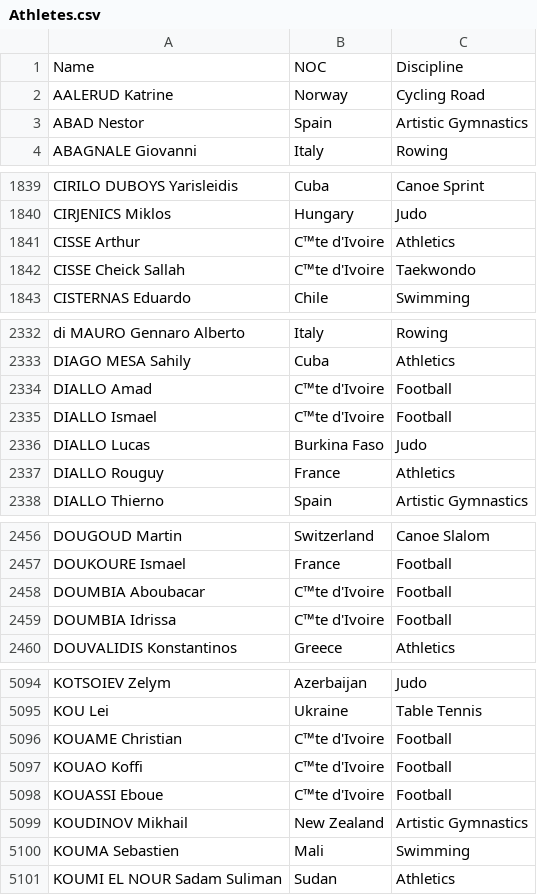
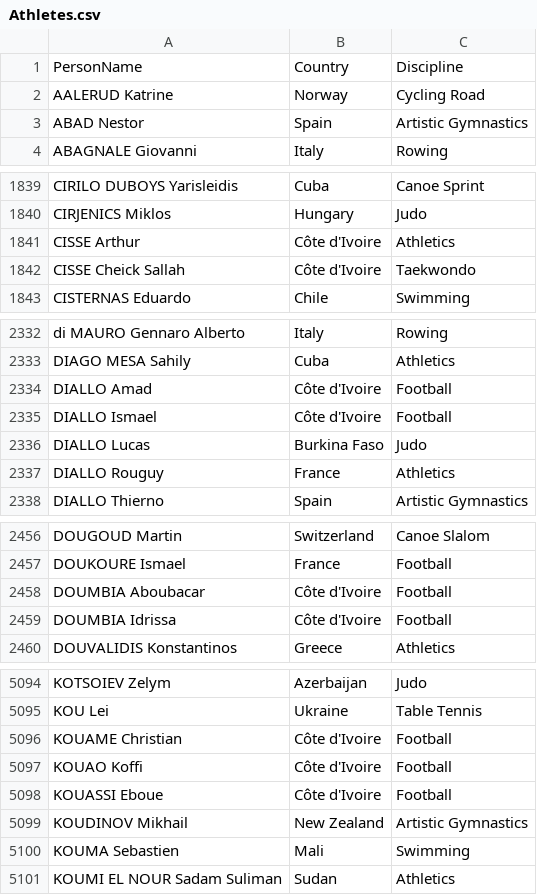
Before and after one commit to NitendraTripathi/data, a CSV file: Athletes.csv, drawn as a sheet; only a part is shown, gaps mark what is left out; the diff covers the shown part only.

Commit message:
data format chnages

```diff
--- a/Athletes.csv
+++ b/Athletes.csv
@@ -1,2 +1,2 @@
-Name,NOC,Discipline
+PersonName,Country,Discipline
 AALERUD Katrine,Norway,Cycling Road
@@ -1840,4 +1840,4 @@ CIRILO DUBOYS Yarisleidis,Cuba,Canoe Sprint
 CIRJENICS Miklos,Hungary,Judo
-CISSE Arthur,C™te d'Ivoire,Athletics
-CISSE Cheick Sallah,C™te d'Ivoire,Taekwondo
+CISSE Arthur,Côte d'Ivoire,Athletics
+CISSE Cheick Sallah,Côte d'Ivoire,Taekwondo
 CISTERNAS Eduardo,Chile,Swimming
@@ -2333,4 +2333,4 @@ di MAURO Gennaro Alberto,Italy,Rowing
 DIAGO MESA Sahily,Cuba,Athletics
-DIALLO Amad,C™te d'Ivoire,Football
-DIALLO Ismael,C™te d'Ivoire,Football
+DIALLO Amad,Côte d'Ivoire,Football
+DIALLO Ismael,Côte d'Ivoire,Football
 DIALLO Lucas,Burkina Faso,Judo
@@ -2457,4 +2457,4 @@ DOUGOUD Martin,Switzerland,Canoe Slalom
 DOUKOURE Ismael,France,Football
-DOUMBIA Aboubacar,C™te d'Ivoire,Football
-DOUMBIA Idrissa,C™te d'Ivoire,Football
+DOUMBIA Aboubacar,Côte d'Ivoire,Football
+DOUMBIA Idrissa,Côte d'Ivoire,Football
 DOUVALIDIS Konstantinos,Greece,Athletics
@@ -5095,5 +5095,5 @@ KOTSOIEV Zelym,Azerbaijan,Judo
 KOU Lei,Ukraine,Table Tennis
-KOUAME Christian,C™te d'Ivoire,Football
-KOUAO Koffi,C™te d'Ivoire,Football
-KOUASSI Eboue,C™te d'Ivoire,Football
+KOUAME Christian,Côte d'Ivoire,Football
+KOUAO Koffi,Côte d'Ivoire,Football
+KOUASSI Eboue,Côte d'Ivoire,Football
 KOUDINOV Mikhail,New Zealand,Artistic Gymnastics
```
Also changed, not shown: 20 edited cells elsewhere in this file.
